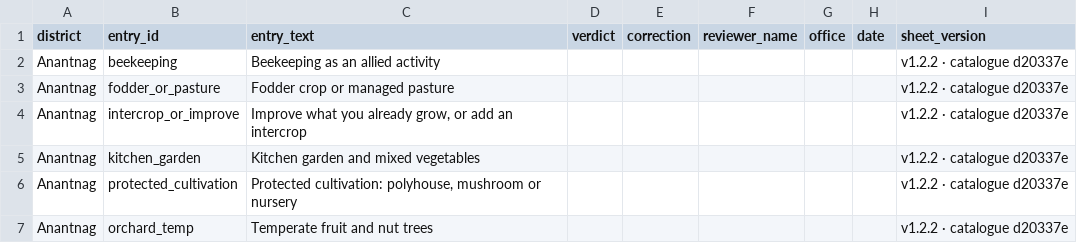
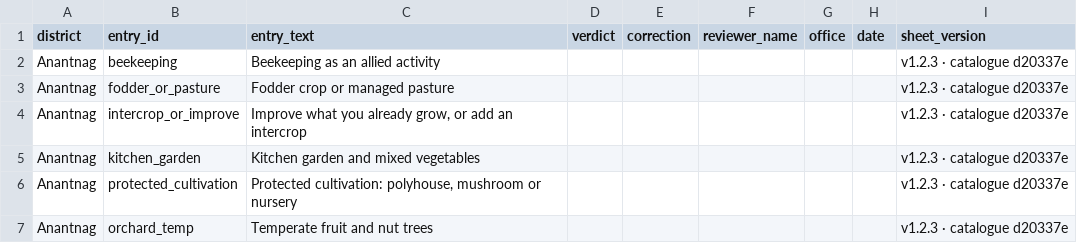
Before and after one commit to toibawani/kashmir-land-plan, a CSV file: review-sheets/Anantnag.csv, drawn as a sheet.

Commit message:
chore(release): 1.2.3, with fifteen districts' tehsils and the offline fix

```diff
--- a/review-sheets/Anantnag.csv
+++ b/review-sheets/Anantnag.csv
@@ -1,7 +1,7 @@
 district,entry_id,entry_text,verdict,correction,reviewer_name,office,date,sheet_version
-"Anantnag","beekeeping","Beekeeping as an allied activity","","","","","","v1.2.2 · catalogue d20337e"
-"Anantnag","fodder_or_pasture","Fodder crop or managed pasture","","","","","","v1.2.2 · catalogue d20337e"
-"Anantnag","intercrop_or_improve","Improve what you already grow, or add an intercrop","","","","","","v1.2.2 · catalogue d20337e"
-"Anantnag","kitchen_garden","Kitchen garden and mixed vegetables","","","","","","v1.2.2 · catalogue d20337e"
-"Anantnag","protected_cultivation","Protected cultivation: polyhouse, mushroom or nursery","","","","","","v1.2.2 · catalogue d20337e"
-"Anantnag","orchard_temp","Temperate fruit and nut trees","","","","","","v1.2.2 · catalogue d20337e"
+"Anantnag","beekeeping","Beekeeping as an allied activity","","","","","","v1.2.3 · catalogue d20337e"
+"Anantnag","fodder_or_pasture","Fodder crop or managed pasture","","","","","","v1.2.3 · catalogue d20337e"
+"Anantnag","intercrop_or_improve","Improve what you already grow, or add an intercrop","","","","","","v1.2.3 · catalogue d20337e"
+"Anantnag","kitchen_garden","Kitchen garden and mixed vegetables","","","","","","v1.2.3 · catalogue d20337e"
+"Anantnag","protected_cultivation","Protected cultivation: polyhouse, mushroom or nursery","","","","","","v1.2.3 · catalogue d20337e"
+"Anantnag","orchard_temp","Temperate fruit and nut trees","","","","","","v1.2.3 · catalogue d20337e"
```
Also changed, not shown: review-sheets/Bandipora.csv, review-sheets/Baramulla.csv, 41 other files.
